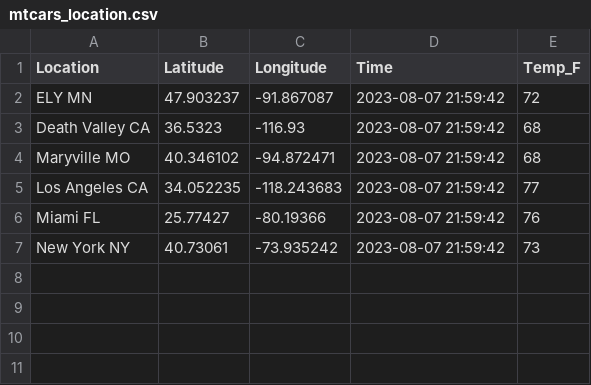
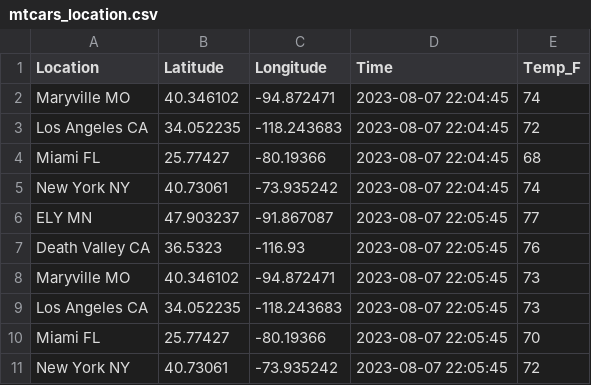
Before and after one commit to Habtom1999/cintel-05-live-updates, a CSV file: data/mtcars_location.csv, drawn as a sheet.

```diff
--- a/data/mtcars_location.csv
+++ b/data/mtcars_location.csv
@@ -1,7 +1,11 @@
 Location,Latitude,Longitude,Time,Temp_F
-ELY MN,47.903237,-91.867087,2023-08-07 21:59:42,72
-Death Valley CA,36.5323,-116.93,2023-08-07 21:59:42,68
-Maryville MO,40.346102,-94.872471,2023-08-07 21:59:42,68
-Los Angeles CA,34.052235,-118.243683,2023-08-07 21:59:42,77
-Miami FL,25.77427,-80.19366,2023-08-07 21:59:42,76
-New York NY,40.73061,-73.935242,2023-08-07 21:59:42,73
+Maryville MO,40.346102,-94.872471,2023-08-07 22:04:45,74
+Los Angeles CA,34.052235,-118.243683,2023-08-07 22:04:45,72
+Miami FL,25.77427,-80.19366,2023-08-07 22:04:45,68
+New York NY,40.73061,-73.935242,2023-08-07 22:04:45,74
+ELY MN,47.903237,-91.867087,2023-08-07 22:05:45,77
+Death Valley CA,36.5323,-116.93,2023-08-07 22:05:45,76
+Maryville MO,40.346102,-94.872471,2023-08-07 22:05:45,73
+Los Angeles CA,34.052235,-118.243683,2023-08-07 22:05:45,73
+Miami FL,25.77427,-80.19366,2023-08-07 22:05:45,70
+New York NY,40.73061,-73.935242,2023-08-07 22:05:45,72
```
Also changed, not shown: 4 other files.
